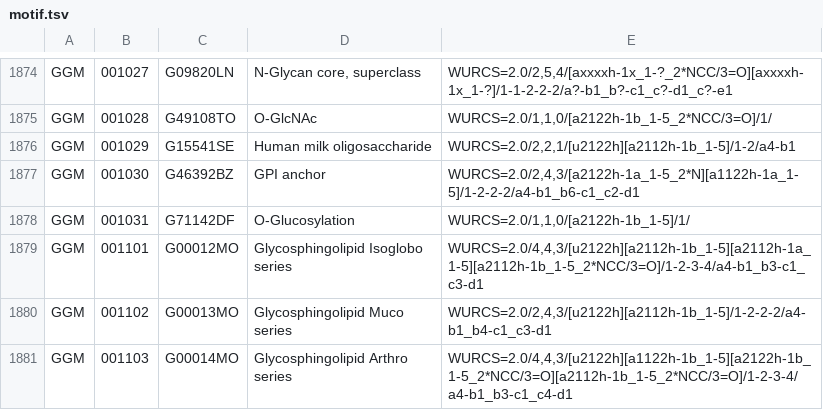
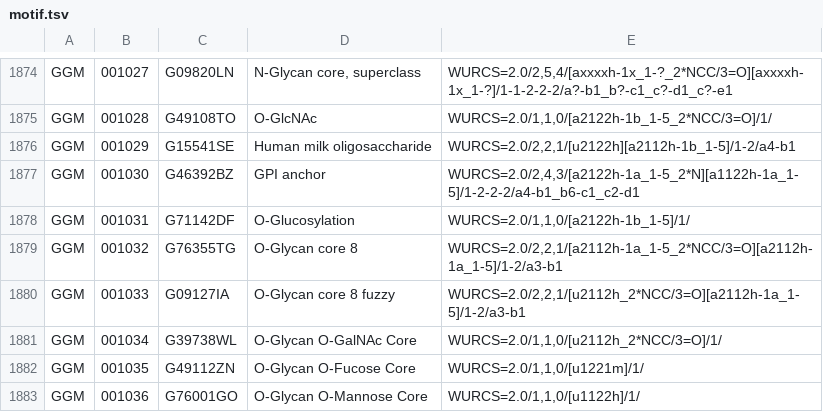
Before and after one commit to glygen-glycan-data/APIFramework, a TSV file: src/Application/MotifMatch/motif.tsv, drawn as a sheet; only a part is shown, gaps mark what is left out; the shorter side is filled out with more unchanged rows; the diff covers the shown part only.

```diff
--- a/src/Application/MotifMatch/motif.tsv
+++ b/src/Application/MotifMatch/motif.tsv
@@ -1878 +1878,6 @@ GGM	001030	G46392BZ	GPI anchor	WURCS=2.0/2,4,3/[a2122h-1a_1-5_2*N][a1122h-1a_1-5
 GGM	001031	G71142DF	O-Glucosylation	WURCS=2.0/1,1,0/[a2122h-1b_1-5]/1/
+GGM	001032	G76355TG	O-Glycan core 8	WURCS=2.0/2,2,1/[a2112h-1a_1-5_2*NCC/3=O][a2112h-1a_1-5]/1-2/a3-b1
+GGM	001033	G09127IA	O-Glycan core 8 fuzzy	WURCS=2.0/2,2,1/[u2112h_2*NCC/3=O][a2112h-1a_1-5]/1-2/a3-b1
+GGM	001034	G39738WL	O-Glycan O-GalNAc Core	WURCS=2.0/1,1,0/[u2112h_2*NCC/3=O]/1/
+GGM	001035	G49112ZN	O-Glycan O-Fucose Core	WURCS=2.0/1,1,0/[u1221m]/1/
+GGM	001036	G76001GO	O-Glycan O-Mannose Core	WURCS=2.0/1,1,0/[u1122h]/1/
```
Also changed, not shown: 15 added rows, 1 removed row and 5 edited cells elsewhere in this file, 14 other files.
